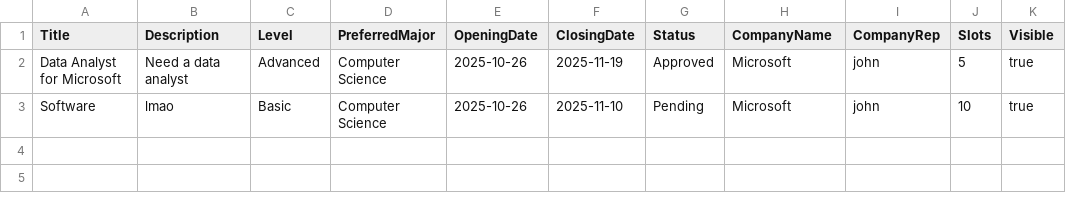
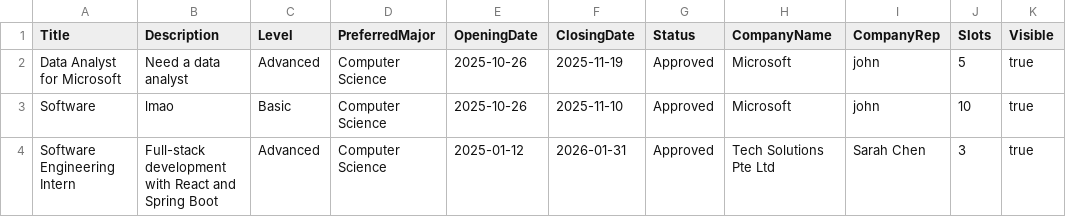
Before and after one commit to cadzchua/SC2002_Group_Assignment_25S1, a CSV file: sample_internship_list.csv, drawn as a sheet.

Commit message:
feat: Add internship tracking fields to StudentEntity
Introduced arrays and counters in StudentEntity to track applied internships, application statuses, accepted placements, and withdrawal requests. Updated sample CSV files to include new company representative and internship entries, and changed internship status to 'Approved' for consistency.

```diff
--- a/sample_internship_list.csv
+++ b/sample_internship_list.csv
@@ -2,2 +2,3 @@ Title,Description,Level,PreferredMajor,OpeningDate,ClosingDate,Status,CompanyNam
 Data Analyst for Microsoft,Need a data analyst,Advanced,Computer Science,2025-10-26,2025-11-19,Approved,Microsoft,john,5,true
-Software,lmao,Basic,Computer Science,2025-10-26,2025-11-10,Pending,Microsoft,john,10,true
+Software,lmao,Basic,Computer Science,2025-10-26,2025-11-10,Approved,Microsoft,john,10,true
+Software Engineering Intern,Full-stack development with React and Spring Boot,Advanced,Computer Science,2025-01-12,2026-01-31,Approved,Tech Solutions Pte Ltd,Sarah Chen,3,true
```
Also changed, not shown: 22 other files.
